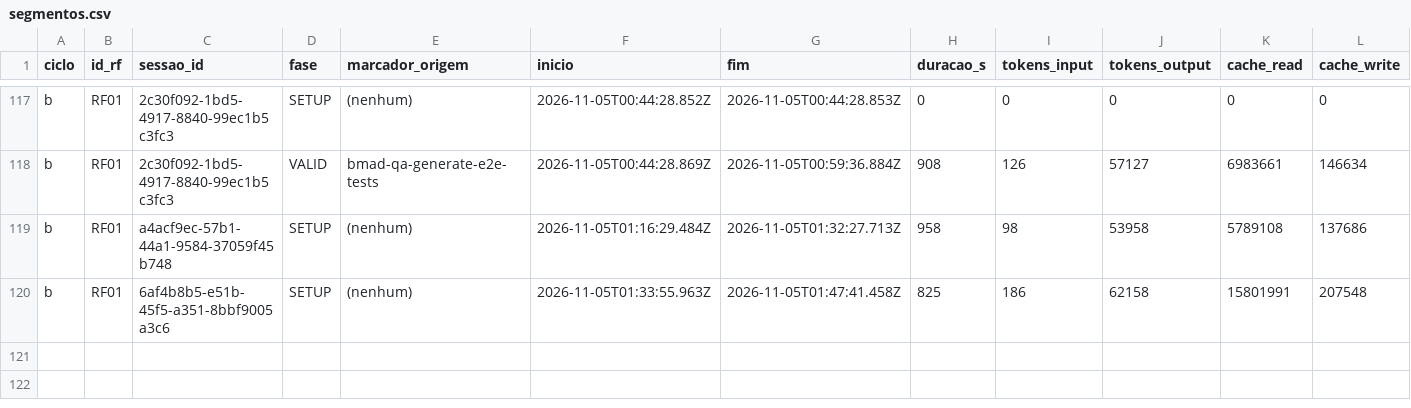
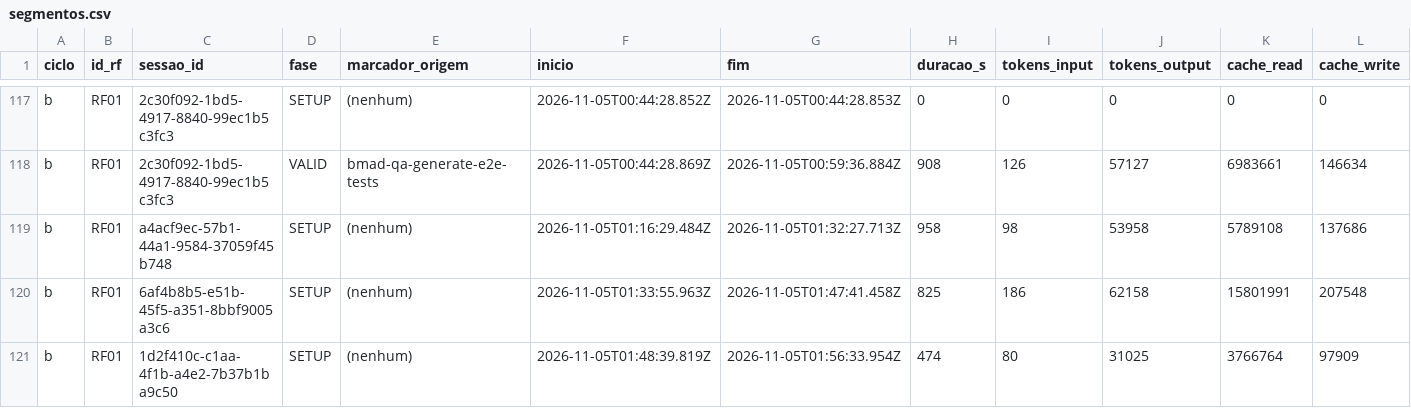
Before and after one commit to WagnerofDuarte/cerne-avaliacao, a CSV file: dados/cicloB/segmentos.csv, drawn as a sheet; only a part is shown, gaps mark what is left out; rows hold the shown columns only; the diff names each change by its address in the sheet, - before the commit and + after, or states it on an @@ line.

```diff
--- a/dados/cicloB/segmentos.csv
+++ b/dados/cicloB/segmentos.csv
+row 121: b | RF01 | 1d2f410c-c1aa-4f1b-a4e2-7b37b1ba9c50 | SETUP | (nenhum) | 2026-11-05T01:48:39.819Z | 2026-11-05T01:56:33.954Z | 474 | 80 | 31025 | 3766764 | 97909
```
Also changed, not shown: dados/cicloB/intervencoes.csv, dados/cicloB/sessoes.csv, 1 other file.
